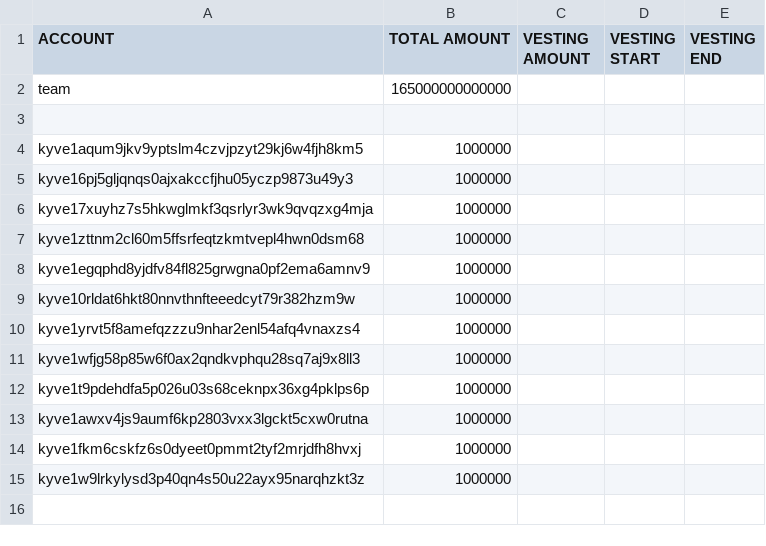
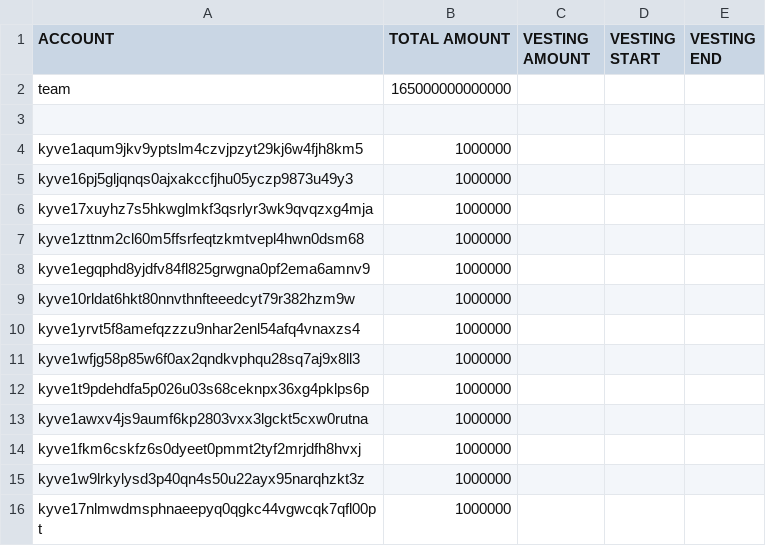
Before and after one commit to KYVENetwork/networks, a CSV file: kyve-1/data/accounts.csv, drawn as a sheet; the diff names each change by its address in the sheet, - before the commit and + after, or states it on an @@ line.

Commit message:
Update accounts.csv

```diff
--- a/kyve-1/data/accounts.csv
+++ b/kyve-1/data/accounts.csv
+row 16: kyve17nlmwdmsphnaeepyq0qgkc44vgwcqk7qfl00pt | 1000000
```
